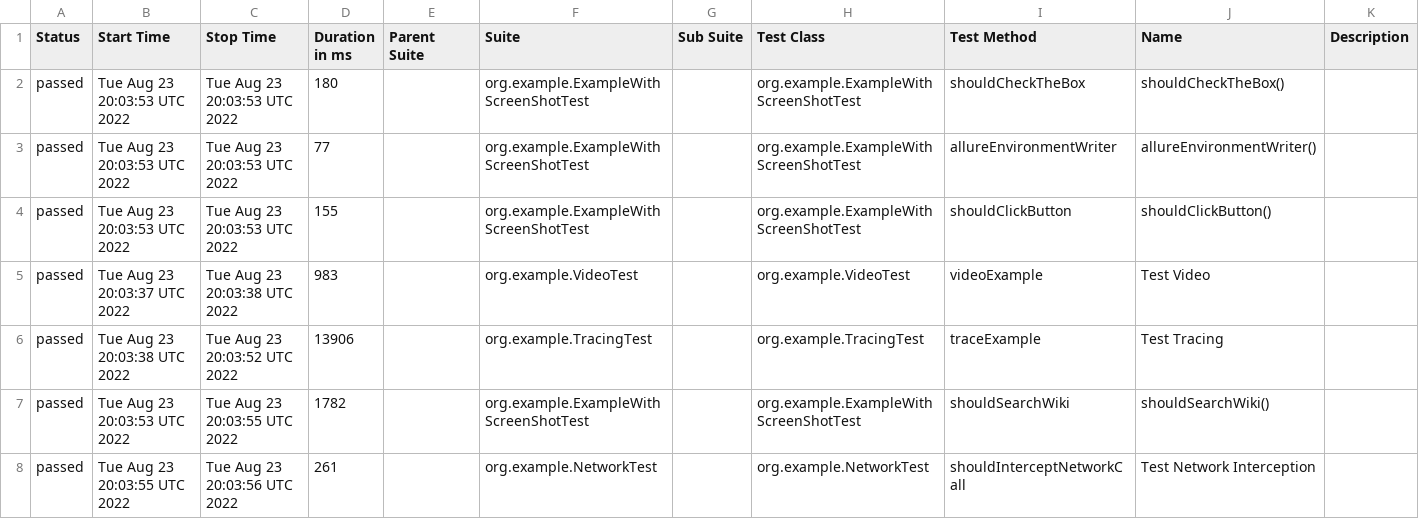
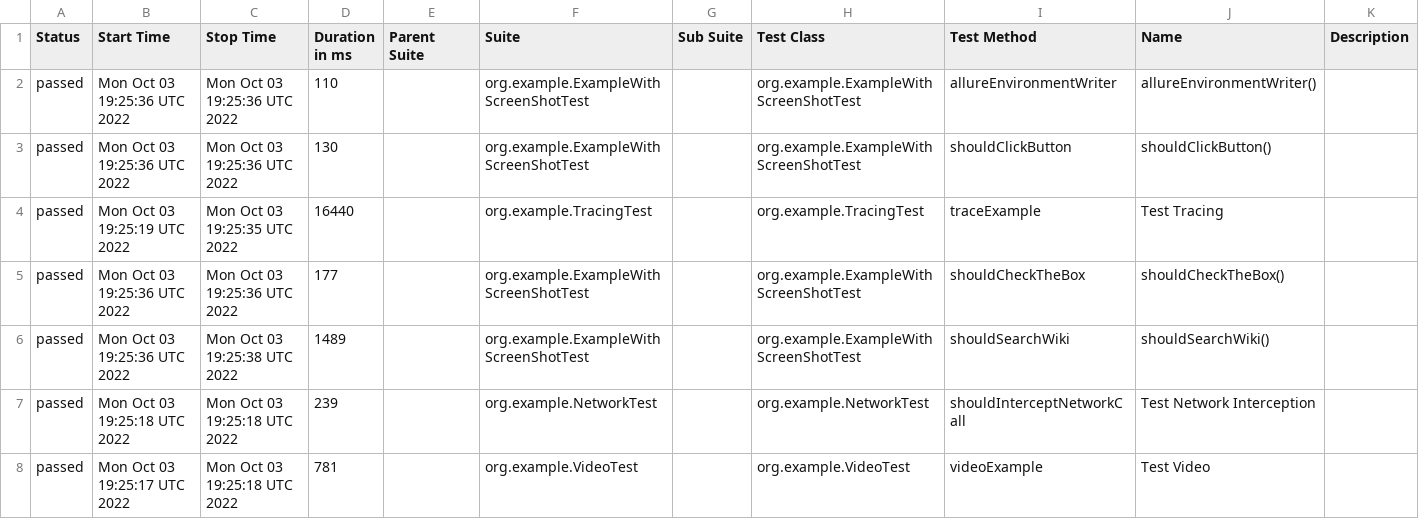
Before and after one commit to mikomatic/playwright-demo, a CSV file: data/suites.csv, drawn as a sheet.

```diff
--- a/data/suites.csv
+++ b/data/suites.csv
@@ -1,8 +1,8 @@
 "Status","Start Time","Stop Time","Duration in ms","Parent Suite","Suite","Sub Suite","Test Class","Test Method","Name","Description"
-"passed","Tue Aug 23 20:03:53 UTC 2022","Tue Aug 23 20:03:53 UTC 2022","180","","org.example.ExampleWithScreenShotTest","","org.example.ExampleWithScreenShotTest","shouldCheckTheBox","shouldCheckTheBox()",""
-"passed","Tue Aug 23 20:03:53 UTC 2022","Tue Aug 23 20:03:53 UTC 2022","77","","org.example.ExampleWithScreenShotTest","","org.example.ExampleWithScreenShotTest","allureEnvironmentWriter","allureEnvironmentWriter()",""
-"passed","Tue Aug 23 20:03:53 UTC 2022","Tue Aug 23 20:03:53 UTC 2022","155","","org.example.ExampleWithScreenShotTest","","org.example.ExampleWithScreenShotTest","shouldClickButton","shouldClickButton()",""
-"passed","Tue Aug 23 20:03:37 UTC 2022","Tue Aug 23 20:03:38 UTC 2022","983","","org.example.VideoTest","","org.example.VideoTest","videoExample","Test Video",""
-"passed","Tue Aug 23 20:03:38 UTC 2022","Tue Aug 23 20:03:52 UTC 2022","13906","","org.example.TracingTest","","org.example.TracingTest","traceExample","Test Tracing",""
-"passed","Tue Aug 23 20:03:53 UTC 2022","Tue Aug 23 20:03:55 UTC 2022","1782","","org.example.ExampleWithScreenShotTest","","org.example.ExampleWithScreenShotTest","shouldSearchWiki","shouldSearchWiki()",""
-"passed","Tue Aug 23 20:03:55 UTC 2022","Tue Aug 23 20:03:56 UTC 2022","261","","org.example.NetworkTest","","org.example.NetworkTest","shouldInterceptNetworkCall","Test Network Interception",""
+"passed","Mon Oct 03 19:25:36 UTC 2022","Mon Oct 03 19:25:36 UTC 2022","110","","org.example.ExampleWithScreenShotTest","","org.example.ExampleWithScreenShotTest","allureEnvironmentWriter","allureEnvironmentWriter()",""
+"passed","Mon Oct 03 19:25:36 UTC 2022","Mon Oct 03 19:25:36 UTC 2022","130","","org.example.ExampleWithScreenShotTest","","org.example.ExampleWithScreenShotTest","shouldClickButton","shouldClickButton()",""
+"passed","Mon Oct 03 19:25:19 UTC 2022","Mon Oct 03 19:25:35 UTC 2022","16440","","org.example.TracingTest","","org.example.TracingTest","traceExample","Test Tracing",""
+"passed","Mon Oct 03 19:25:36 UTC 2022","Mon Oct 03 19:25:36 UTC 2022","177","","org.example.ExampleWithScreenShotTest","","org.example.ExampleWithScreenShotTest","shouldCheckTheBox","shouldCheckTheBox()",""
+"passed","Mon Oct 03 19:25:36 UTC 2022","Mon Oct 03 19:25:38 UTC 2022","1489","","org.example.ExampleWithScreenShotTest","","org.example.ExampleWithScreenShotTest","shouldSearchWiki","shouldSearchWiki()",""
+"passed","Mon Oct 03 19:25:18 UTC 2022","Mon Oct 03 19:25:18 UTC 2022","239","","org.example.NetworkTest","","org.example.NetworkTest","shouldInterceptNetworkCall","Test Network Interception",""
+"passed","Mon Oct 03 19:25:17 UTC 2022","Mon Oct 03 19:25:18 UTC 2022","781","","org.example.VideoTest","","org.example.VideoTest","videoExample","Test Video",""
```
Also changed, not shown: data/behaviors.csv, 37 other files.
